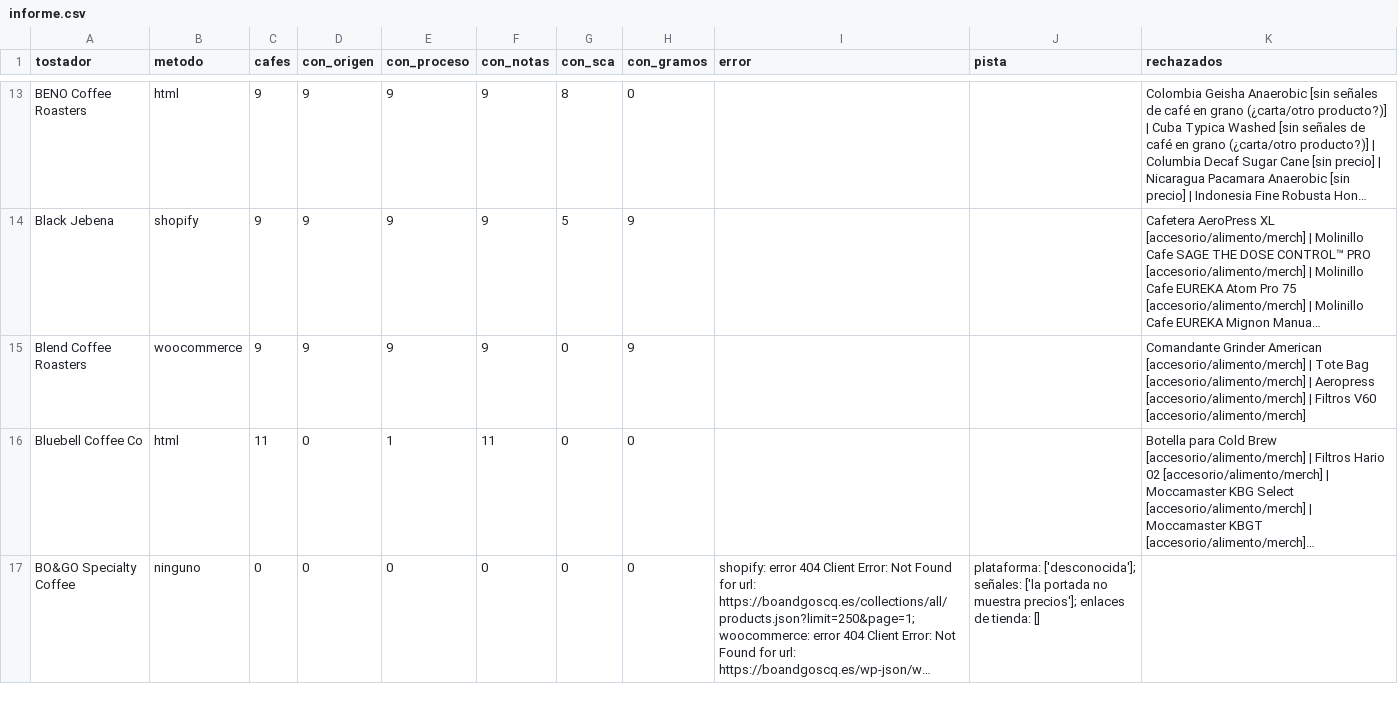
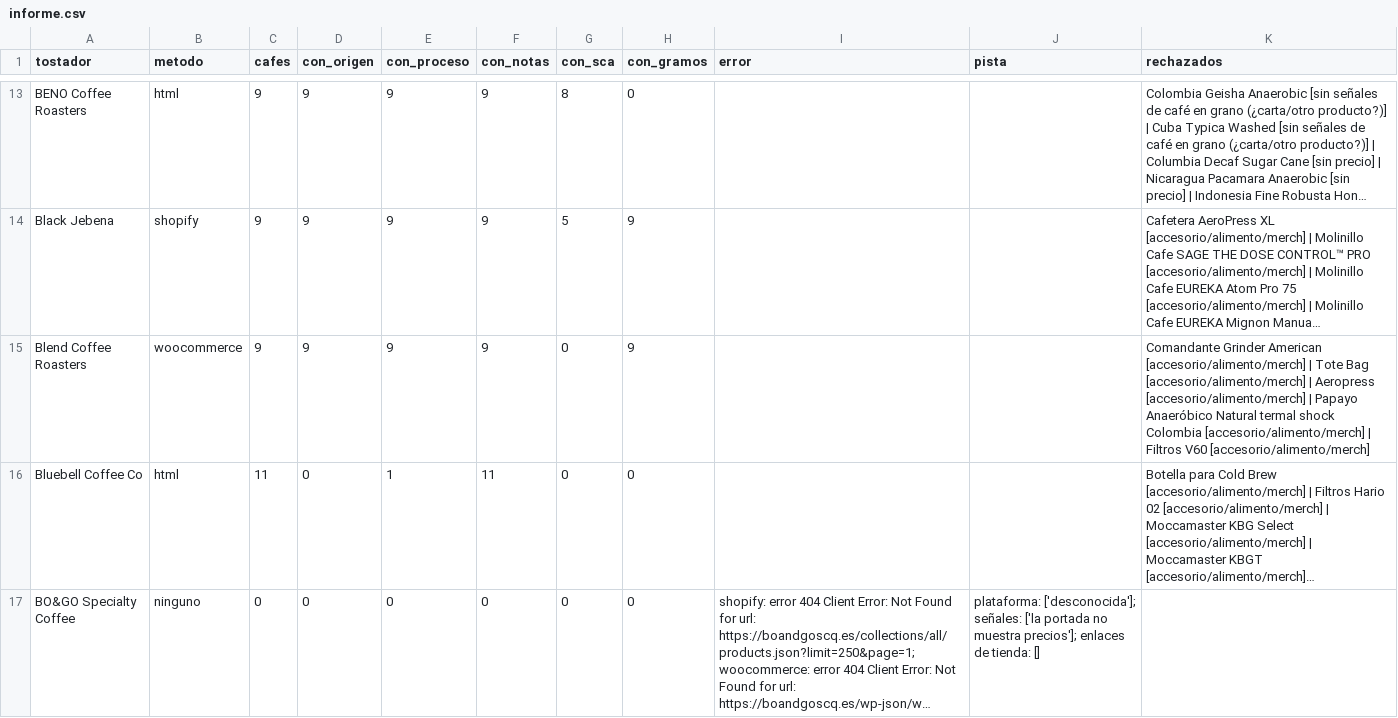
Before and after one commit to cafeteros2026/cafedeespecialidad, a CSV file: informe.csv, drawn as a sheet; only a part is shown, gaps mark what is left out; long unchanged cells end in …; the diff covers the shown part only; the diff names each change by its address in the sheet, - before the commit and + after, or states it on an @@ line.

```diff
--- a/informe.csv
+++ b/informe.csv
-K15 (rechazados): …[accesorio/alimento/merch] | Filtros V60…
+K15 (rechazados): …[accesorio/alimento/merch] | Papayo Anaeróbico Natural termal shock Colombia [accesorio/alimento/merch] | Filtros V60…
```
Also changed, not shown: 100 edited cells elsewhere in this file, 4 other files.
